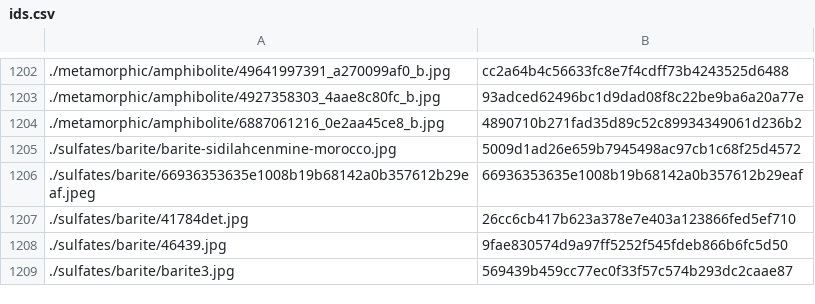
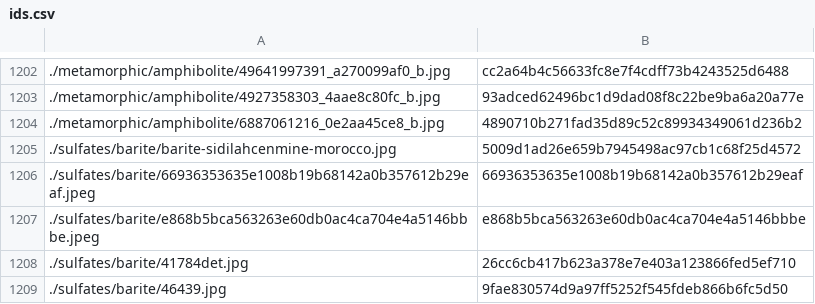
Before and after one commit to person-v132/Minerobo-Images, a CSV file: ids.csv, drawn as a sheet; only a part is shown, gaps mark what is left out; the shorter side is filled out with more unchanged rows.

```diff
--- a/ids.csv
+++ b/ids.csv
@@ -1206,2 +1206,3 @@
 ./sulfates/barite/66936353635e1008b19b68142a0b357612b29eaf.jpeg,66936353635e1008b19b68142a0b357612b29eaf
+./sulfates/barite/e868b5bca563263e60db0ac4ca704e4a5146bbbe.jpeg,e868b5bca563263e60db0ac4ca704e4a5146bbbe
 ./sulfates/barite/41784det.jpg,26cc6cb417b623a378e7e403a123866fed5ef710
```
